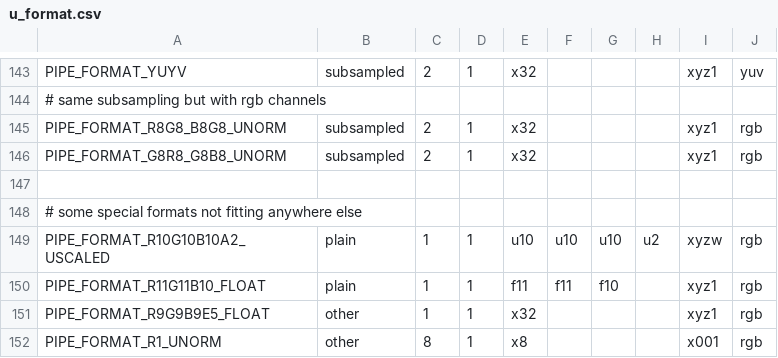
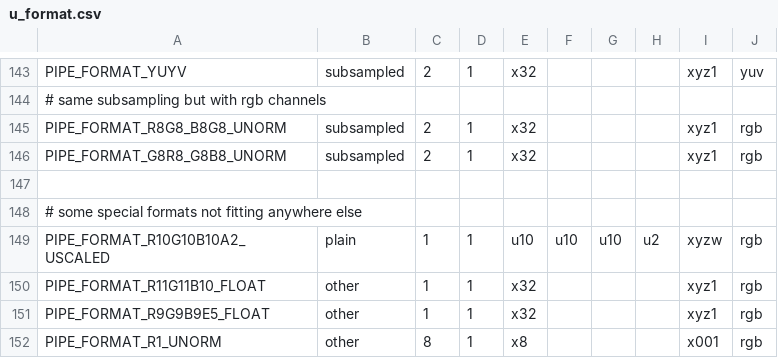
Before and after one commit to openharmony/third_party_mesa3d, a CSV file: src/gallium/auxiliary/util/u_format.csv, drawn as a sheet; only a part is shown, gaps mark what is left out.

Commit message:
util: implement R11G11B10_FLOAT pack/unpack functions
Reviewed-by: Brian Paul <brianp@vmware.com>

```diff
--- a/src/gallium/auxiliary/util/u_format.csv
+++ b/src/gallium/auxiliary/util/u_format.csv
@@ -149,3 +149,3 @@ PIPE_FORMAT_G8R8_G8B8_UNORM      , subsampled, 2, 1, x32 ,     ,     ,     , xyz
 PIPE_FORMAT_R10G10B10A2_USCALED   , plain,      1,  1, u10 , u10 , u10 , u2  , xyzw, rgb
-PIPE_FORMAT_R11G11B10_FLOAT       , plain,      1,  1, f11 , f11 , f10 ,     , xyz1, rgb
+PIPE_FORMAT_R11G11B10_FLOAT       , other,      1,  1, x32 ,     ,     ,     , xyz1, rgb
 PIPE_FORMAT_R9G9B9E5_FLOAT        , other,      1,  1, x32 ,     ,     ,     , xyz1, rgb
```
Also changed, not shown: 3 other files.
